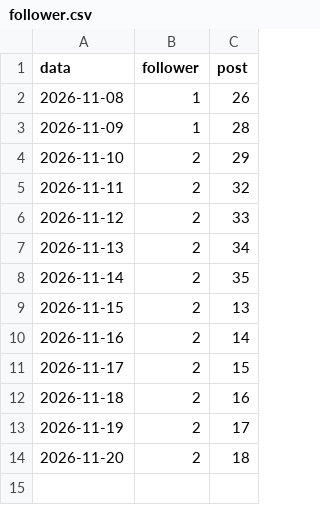
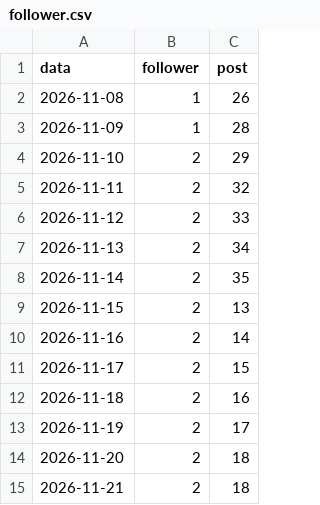
Before and after one commit to SimonePiro00/bitquotidiano, a CSV file: analisi/follower.csv, drawn as a sheet; the diff names each change by its address in the sheet, - before the commit and + after, or states it on an @@ line.

```diff
--- a/analisi/follower.csv
+++ b/analisi/follower.csv
+row 15: 2026-11-21 | 2 | 18
```
Also changed, not shown: analisi/reel_giornaliero.csv.
